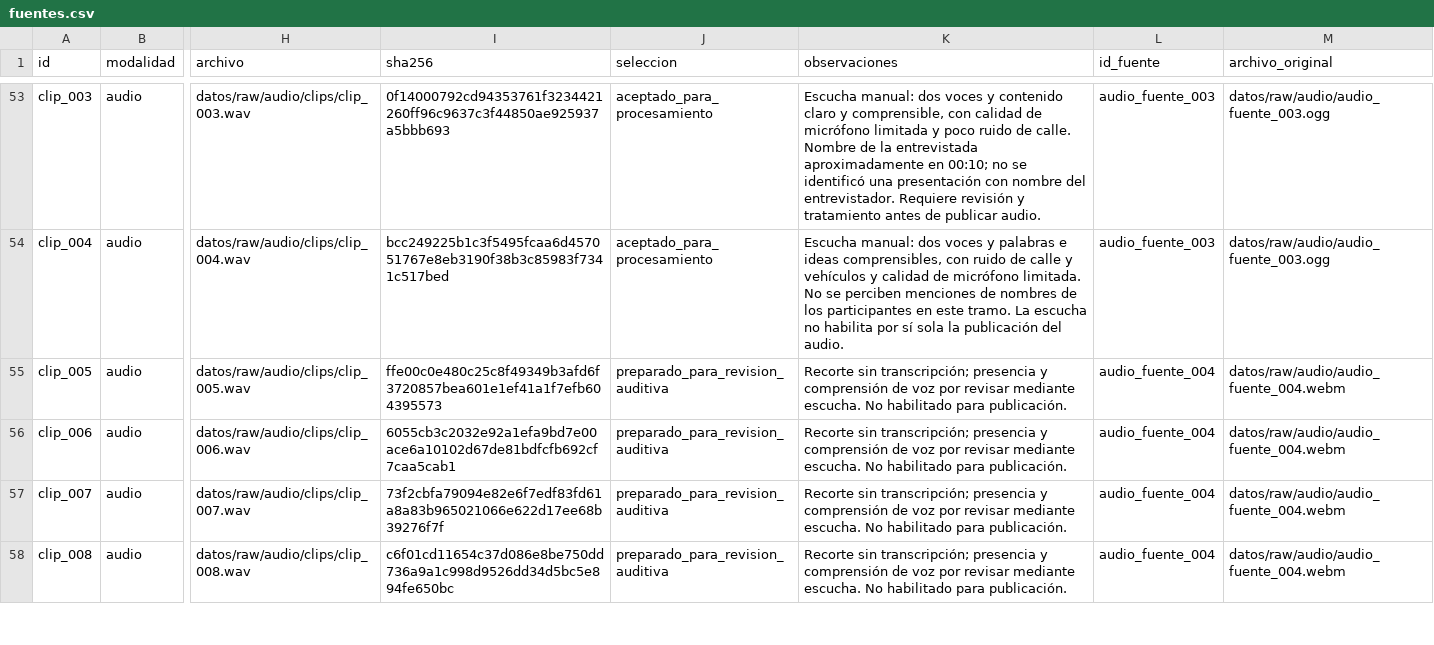
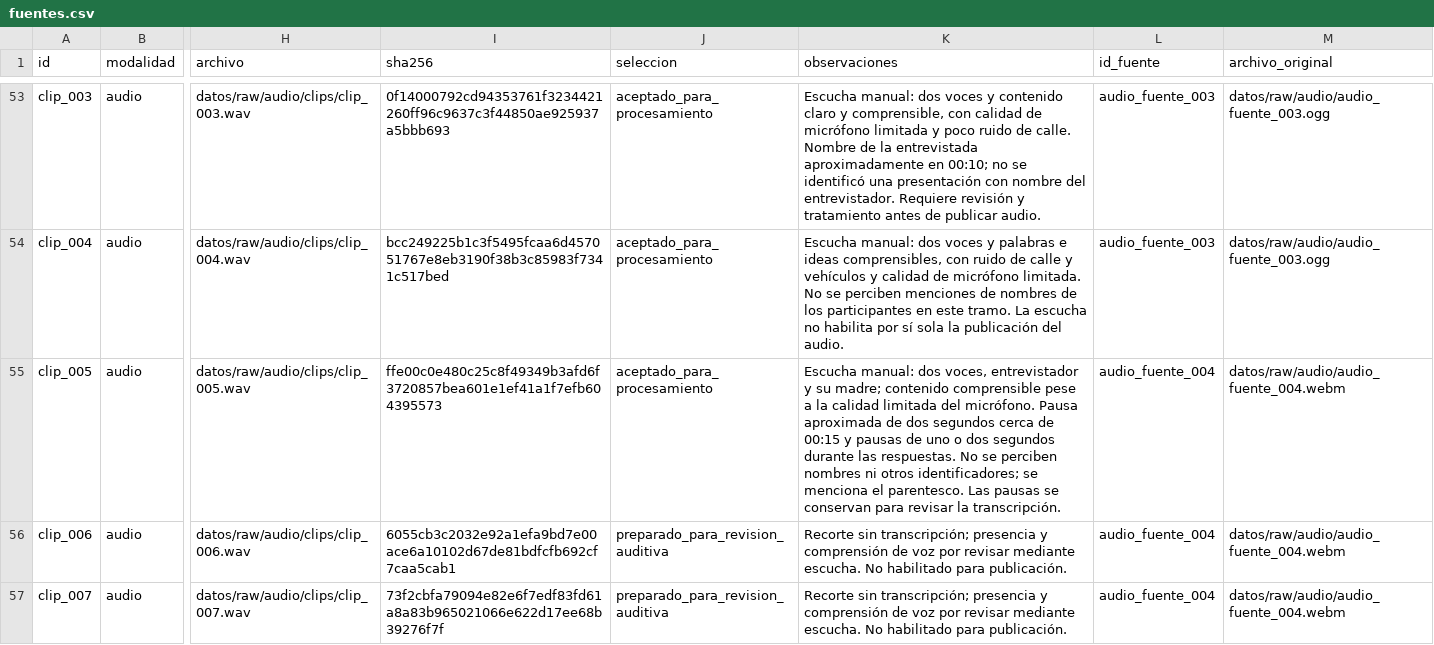
Before and after one commit to bocchienjoyer/python_intermedio, a CSV file: tarea_2/datos/fuentes.csv, drawn as a sheet; only a part is shown, gaps mark what is left out; the shorter side is filled out with more unchanged rows; the diff names each change by its address in the sheet, - before the commit and + after, or states it on an @@ line.

Commit message:
data: registrar escucha y pausas del quinto clip

```diff
--- a/tarea_2/datos/fuentes.csv
+++ b/tarea_2/datos/fuentes.csv
-J55 (seleccion): preparado_para_revision_auditiva
+J55 (seleccion): aceptado_para_procesamiento
-K55 (observaciones): Recorte sin transcripción; presencia y comprensión de voz por revisar mediante escucha. No habilitado para publicación.
+K55 (observaciones): Escucha manual: dos voces, entrevistador y su madre; contenido comprensible pese a la calidad limitada del micrófono. Pausa aproximada de dos segundos cerca de 00:15 y pausas de uno o dos segundos durante las respuestas. No se perciben nombres ni otros identificadores; se menciona el parentesco. Las pausas se conservan para revisar la transcripción.
```
Also changed, not shown: 1 other file.
